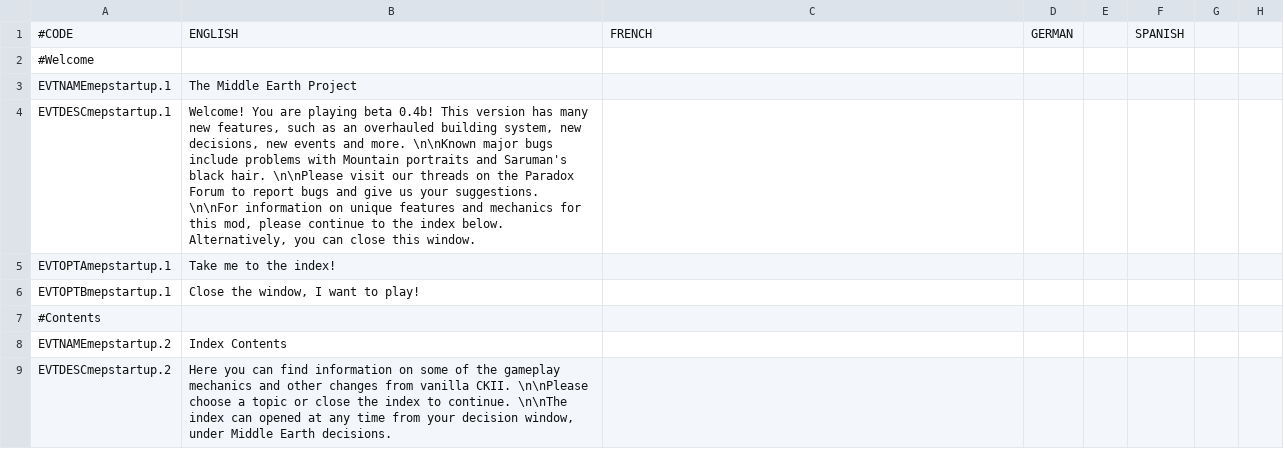
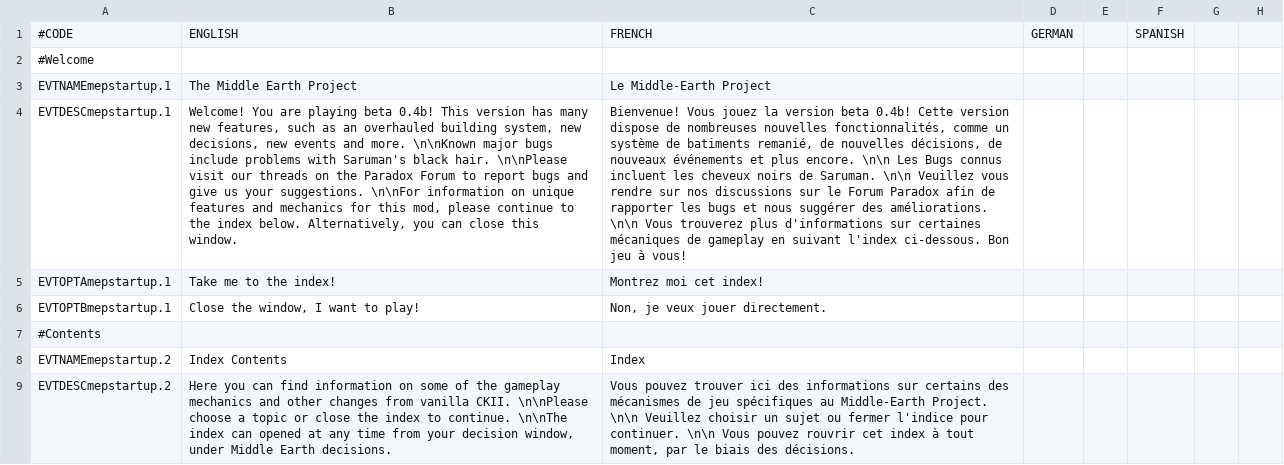
Before and after one commit to Rigmored/MEPCK2, a CSV file: MiddleEarthProject Beta/localisation/events_startup.csv, drawn as a sheet; only a part is shown; the diff covers the shown part only; the diff names each change by its address in the sheet, - before the commit and + after, or states it on an @@ line.

Commit message:
French Localisation for Startup

```diff
--- a/MiddleEarthProject Beta/localisation/events_startup.csv
+++ b/MiddleEarthProject Beta/localisation/events_startup.csv
-C3: (empty)
+C3: Le Middle-Earth Project
-B4: …problems with Mountain portraits and Saruman's black…
+B4: …problems with Saruman's black…
-C4: (empty)
+C4: Bienvenue! Vous jouez la version beta 0.4b! Cette version dispose de nombreuses nouvelles fonctionnalités, comme un système de batiments remanié, de nouvelles décisions, de nouveaux événements et plus encore. \n\n Les Bugs connus incluent les cheveux noirs de Saruman. \n\n Veuillez vous rendre sur nos discussions sur le Forum Paradox afin de rapporter les bugs et nous suggérer des améliorations. \n\n Vous trouverez plus d'informations sur certaines mécaniques de gameplay en suivant l'index ci-dessous. Bon jeu à vous!
-C5: (empty)
+C5: Montrez moi cet index!
-C6: (empty)
+C6: Non, je veux jouer directement.
-C8: (empty)
+C8: Index
-C9: (empty)
+C9: Vous pouvez trouver ici des informations sur certains des mécanismes de jeu spécifiques au Middle-Earth Project. \n\n Veuillez choisir un sujet ou fermer l'indice pour continuer. \n\n Vous pouvez rouvrir cet index à tout moment, par le biais des décisions.
```
Also changed, not shown: 18 edited cells elsewhere in this file.
